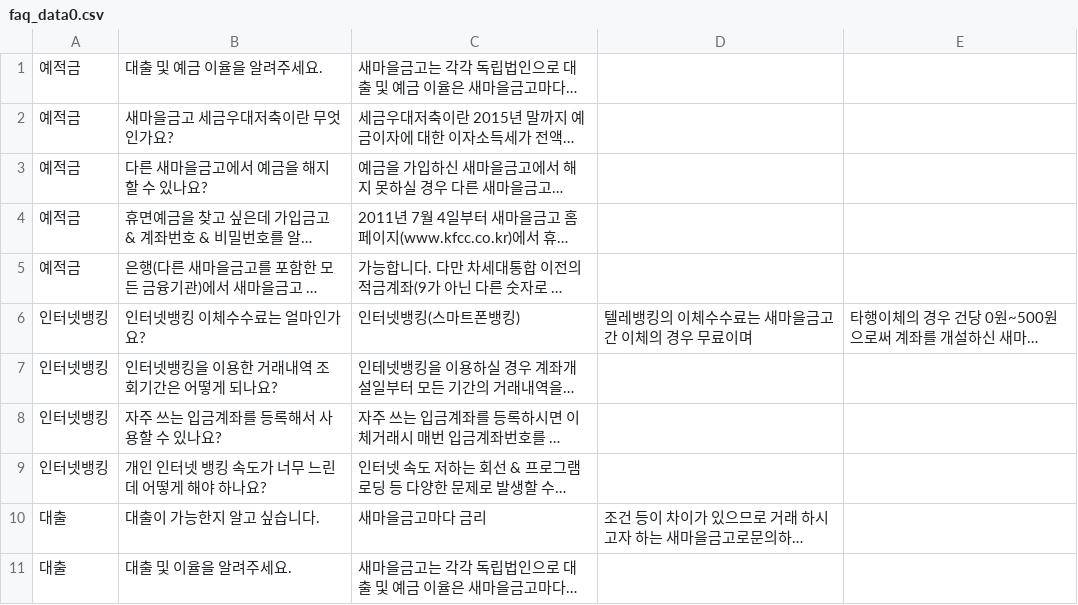
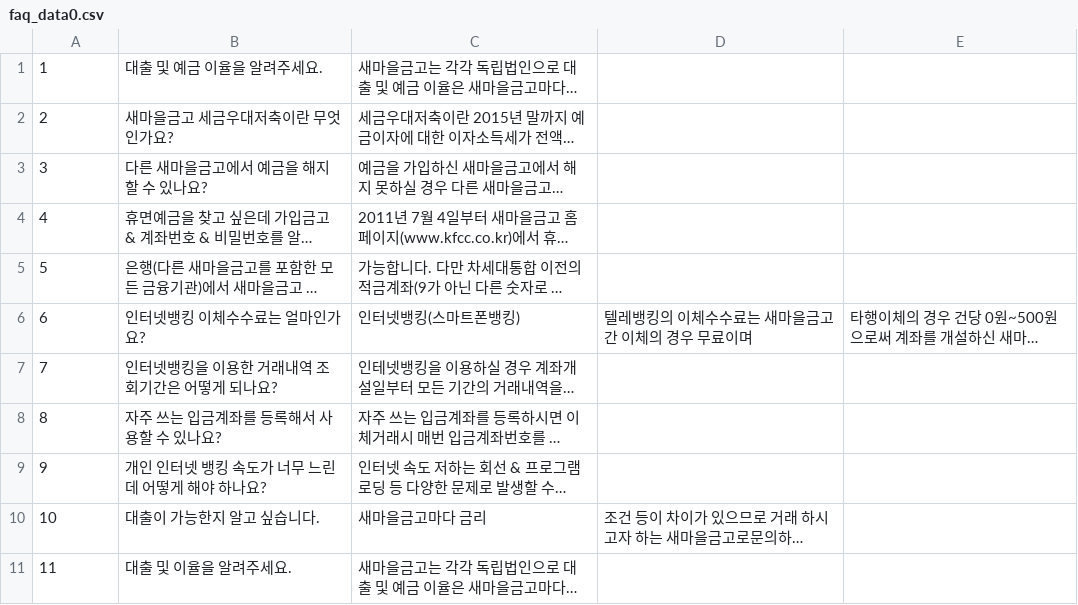
Before and after one commit to eminem54/chatbot, a CSV file: data/faq_data0.csv, drawn as a sheet; long unchanged cells end in …; the diff names each change by its address in the sheet, - before the commit and + after, or states it on an @@ line.

```diff
--- a/data/faq_data0.csv
+++ b/data/faq_data0.csv
-A1: 예적금
+A1: 1
-A2: 예적금
+A2: 2
-A3: 예적금
+A3: 3
-A4: 예적금
+A4: 4
-A5: 예적금
+A5: 5
-A6: 인터넷뱅킹
+A6: 6
-A7: 인터넷뱅킹
+A7: 7
-A8: 인터넷뱅킹
+A8: 8
-A9: 인터넷뱅킹
+A9: 9
-A10: 대출
+A10: 10
-A11: 대출
+A11: 11
```
Also changed, not shown: 7 other files.
